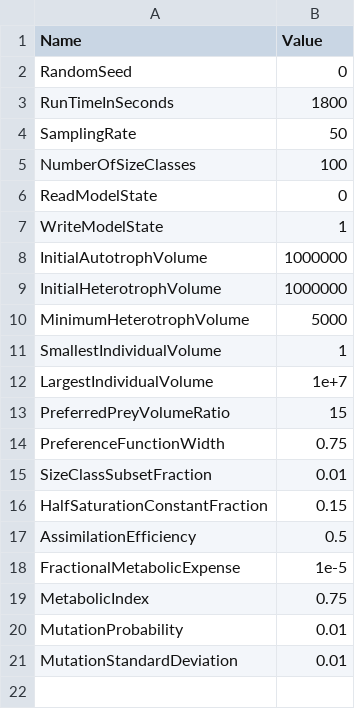
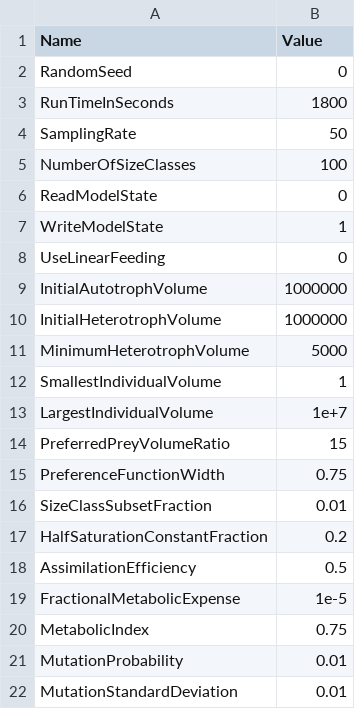
Before and after one commit to phlndrwd/EATSM, a CSV file: input/Parameters.csv, drawn as a sheet.

Commit message:
Modified linear feeding function for consistency with the existing half saturation constant fraction parameter. Included parameter option to switch betweenlinear or non-linear feeding function.

```diff
--- a/input/Parameters.csv
+++ b/input/Parameters.csv
@@ -7,2 +7,3 @@ ReadModelState,0
 WriteModelState,1
+UseLinearFeeding,0
 InitialAutotrophVolume,1000000
@@ -15,3 +16,3 @@ PreferenceFunctionWidth,0.75
 SizeClassSubsetFraction,0.01
-HalfSaturationConstantFraction,0.15
+HalfSaturationConstantFraction,0.2
 AssimilationEfficiency,0.5
```
Also changed, not shown: 9 other files.
